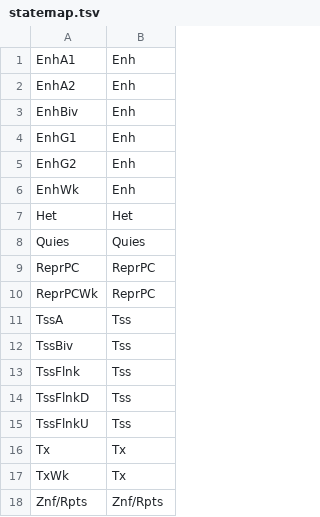
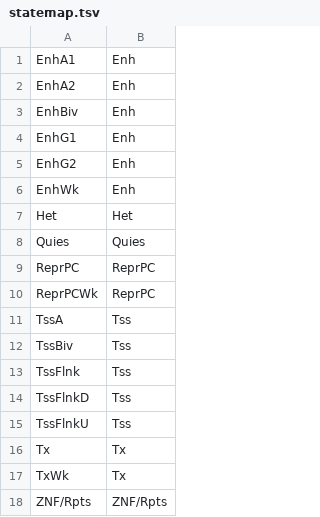
Before and after one commit to enriquealbprz/epicompass, a TSV file: data/statemap.tsv, drawn as a sheet.

```diff
--- a/data/statemap.tsv
+++ b/data/statemap.tsv
@@ -17,2 +17,2 @@ Tx	Tx
 TxWk	Tx
-Znf/Rpts	Znf/Rpts
+ZNF/Rpts	ZNF/Rpts
```
Also changed, not shown: 4 other files.
